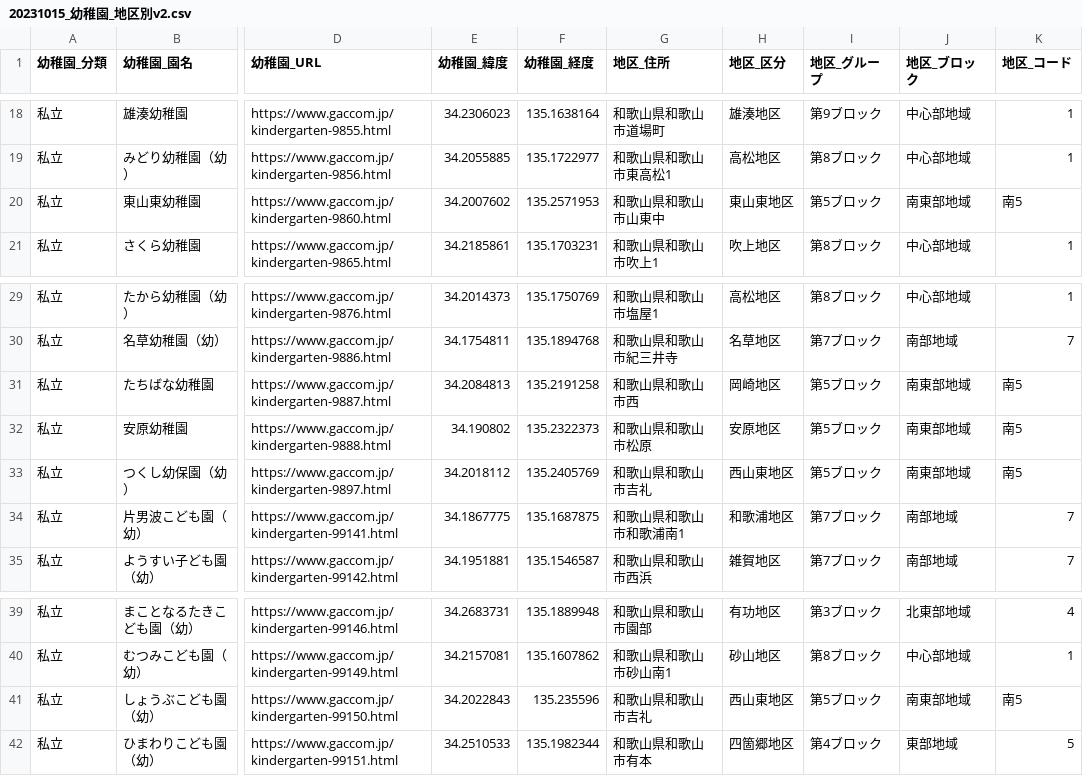
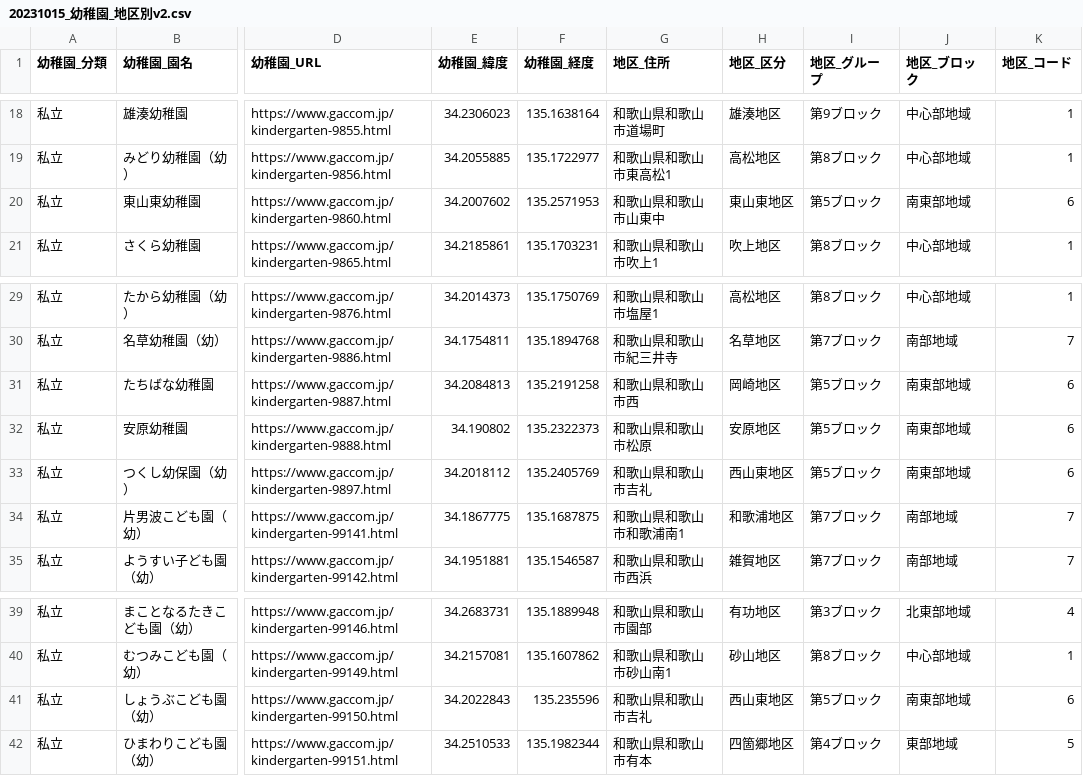
Before and after one commit to nakkan14/innovators_practice, a CSV file: 20231023_地区コード追加_fujiwara/20231015_幼稚園_地区別v2.csv, drawn as a sheet; only a part is shown, gaps mark what is left out; the diff names each change by its address in the sheet, - before the commit and + after, or states it on an @@ line.

```diff
--- a/20231023_地区コード追加_fujiwara/20231015_幼稚園_地区別v2.csv
+++ b/20231023_地区コード追加_fujiwara/20231015_幼稚園_地区別v2.csv
-K20 (地区_コード): 南5
+K20 (地区_コード): 6
-K31:K33 (地区_コード): 南5
+K31:K33 (地区_コード): 6
-K41 (地区_コード): 南5
+K41 (地区_コード): 6
```
Also changed, not shown: 20231023_地区コード追加_fujiwara/20231015_SUUMO_和歌山市賃貸_最寄り施設_詳細_改訂v2.csv, 20231023_地区コード追加_fujiwara/20231015_スーパー_地区別v2.csv, 3 other files.
